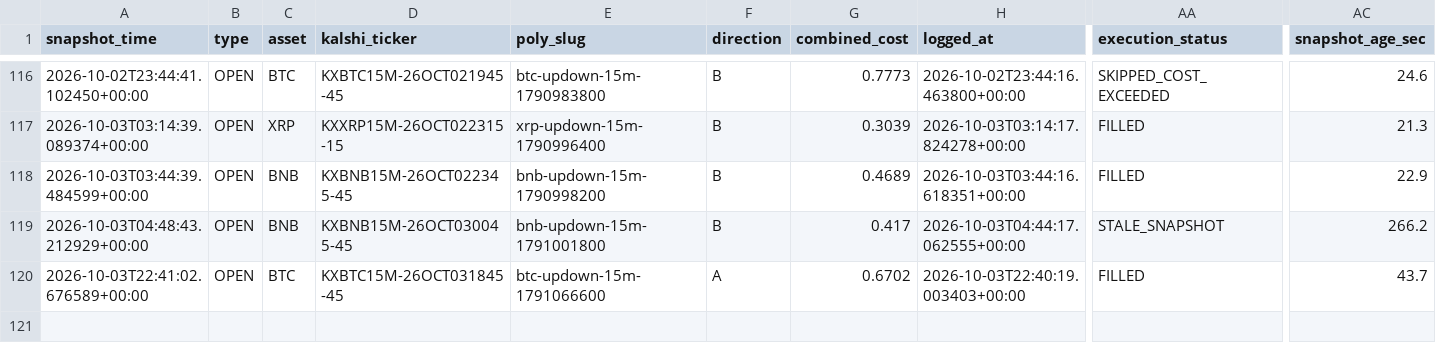
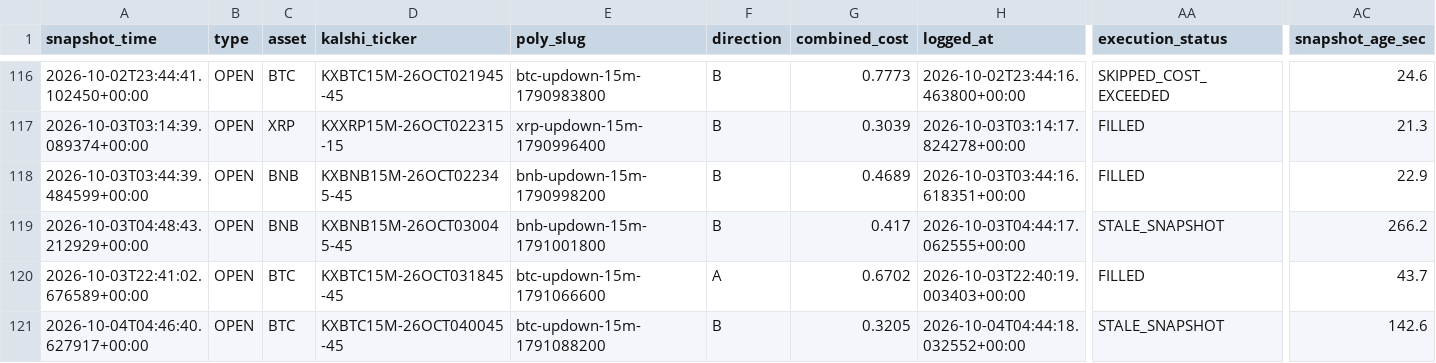
Before and after one commit to Prinxe-crypto/gap-maker-depth-monitor, a CSV file: depth_snapshots.csv, drawn as a sheet; only a part is shown, gaps mark what is left out; rows hold the shown columns only; the diff names each change by its address in the sheet, - before the commit and + after, or states it on an @@ line.

```diff
--- a/depth_snapshots.csv
+++ b/depth_snapshots.csv
+row 121: 2026-10-04T04:46:40.627917+00:00 | OPEN | BTC | KXBTC15M-26OCT040045-45 | btc-updown-15m-1791088200 | B | 0.3205 | 2026-10-04T04:44:18.032552+00:00 | STALE_SNAPSHOT | 142.6
```
Also changed, not shown: 3 other files.
